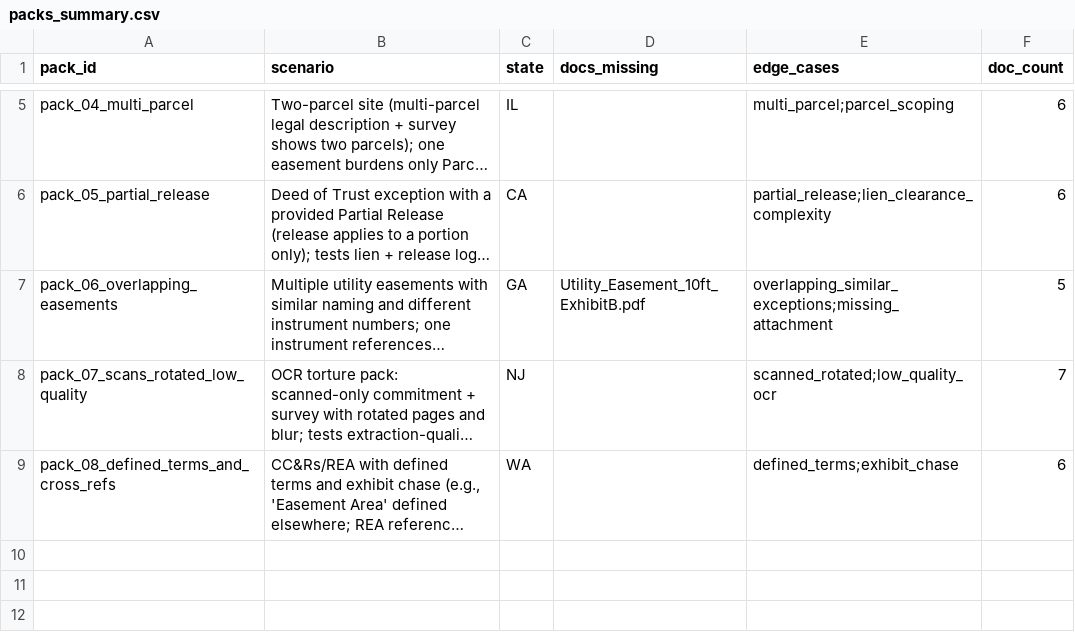
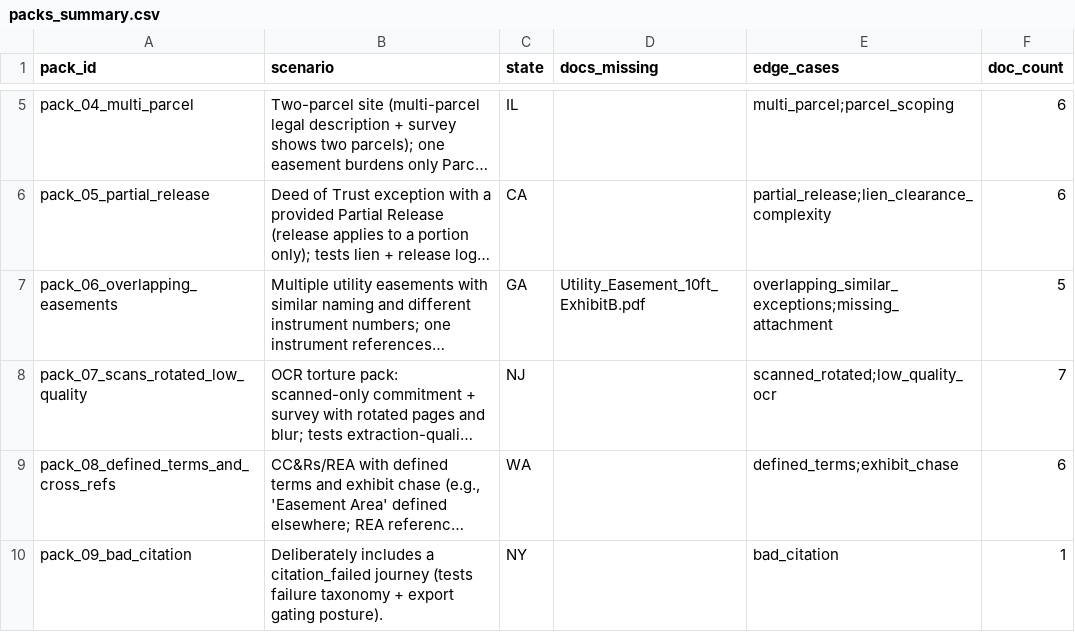
Before and after one commit to marchatton/legaltech-poc, a CSV file: docs/08-example-data/packs_summary.csv, drawn as a sheet; only a part is shown, gaps mark what is left out; long unchanged cells end in …; the diff names each change by its address in the sheet, - before the commit and + after, or states it on an @@ line.

Commit message:
docs: lock 0003 spike outcomes; add pack_09_bad_citation

```diff
--- a/docs/08-example-data/packs_summary.csv
+++ b/docs/08-example-data/packs_summary.csv
+row 10: pack_09_bad_citation | Deliberately includes a citation_failed journey (tests failure taxonomy + export gating posture). | NY |  | bad_citation | 1
```
Also changed, not shown: 29 other files.
